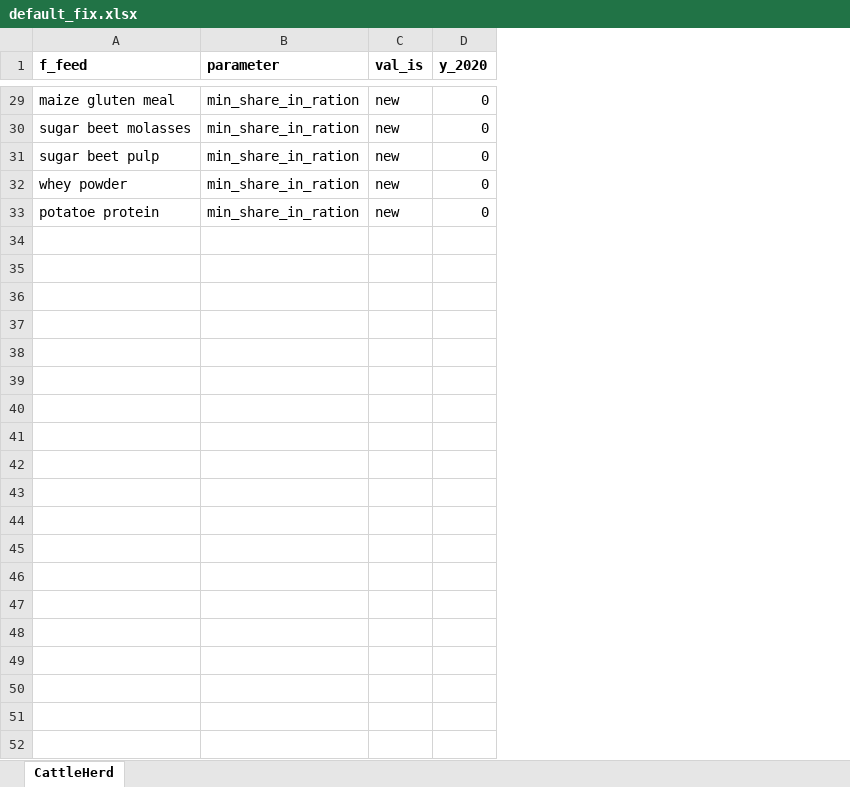
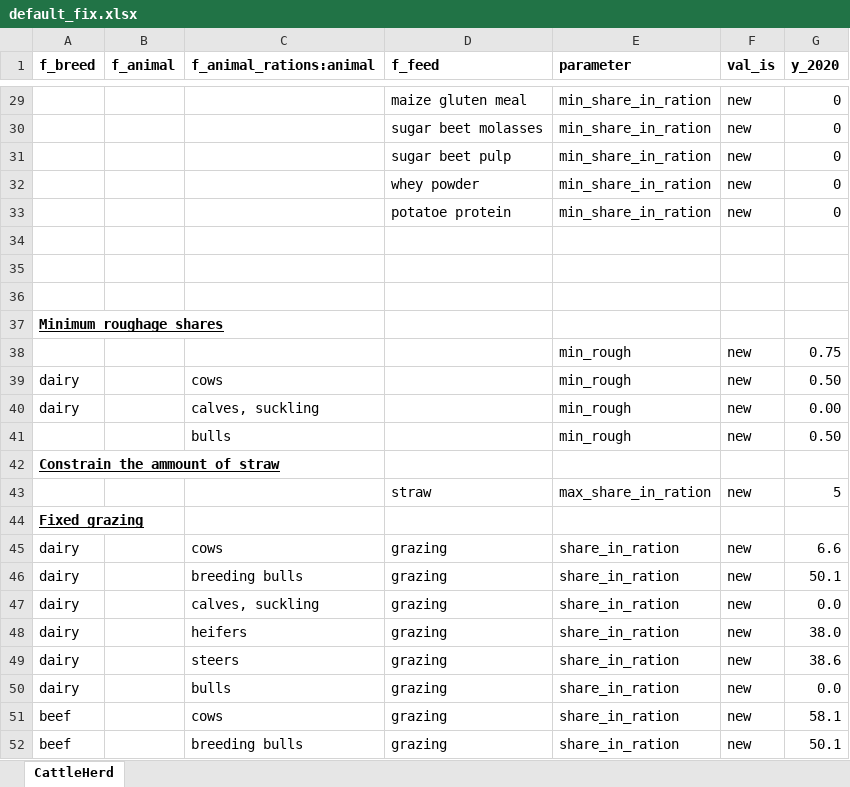
Before and after one commit to wanecek/eitm01-scenarios, an Excel workbook: data/scenarios/default_fix.xlsx, sheet CattleHerd, drawn as a sheet; only a part is shown, gaps mark what is left out; values as stored, in another font and other column widths than the file's, no borders; the diff covers the shown part only; the diff names each change by its address in the sheet, - before the commit and + after, or states it on an @@ line.

```diff
--- a/data/scenarios/default_fix.xlsx (sheet CattleHerd)
+++ b/data/scenarios/default_fix.xlsx (sheet CattleHerd)
+column A (f_breed), empty
+column B (f_animal), empty
+column C (f_animal_rations:animal), empty
+row 34: (empty)
+row 35: (empty)
+row 36: (empty)
+row 37: Minimum roughage shares
+row 38:  |  |  |  | min_rough | new | 0.75
+row 39: dairy |  | cows |  | min_rough | new | 0.50
+row 40: dairy |  | calves, suckling |  | min_rough | new | 0.00
+row 41:  |  | bulls |  | min_rough | new | 0.50
+row 42: Constrain the ammount of straw
+row 43:  |  |  | straw | max_share_in_ration | new | 5
+row 44: Fixed grazing
+row 45: dairy |  | cows | grazing | share_in_ration | new | 6.6
+row 46: dairy |  | breeding bulls | grazing | share_in_ration | new | 50.1
+row 47: dairy |  | calves, suckling | grazing | share_in_ration | new | 0.0
+row 48: dairy |  | heifers | grazing | share_in_ration | new | 38.0
+row 49: dairy |  | steers | grazing | share_in_ration | new | 38.6
+row 50: dairy |  | bulls | grazing | share_in_ration | new | 0.0
+row 51: beef |  | cows | grazing | share_in_ration | new | 58.1
+row 52: beef |  | breeding bulls | grazing | share_in_ration | new | 50.1
```
Also changed, not shown: 25 added rows elsewhere in this sheet, data/relation_tables.xlsx, data/scenarios/base.xlsx.
